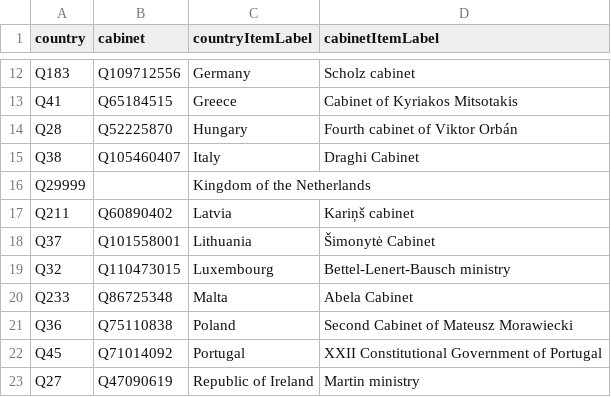
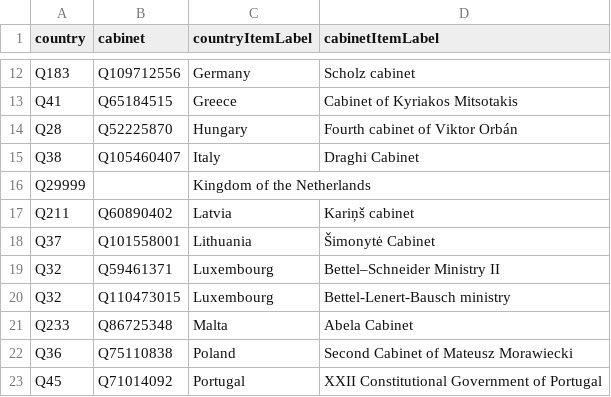
Before and after one commit to every-politician-scrapers/eu-cabinets, a CSV file: data/wikidata.csv, drawn as a sheet; only a part is shown, gaps mark what is left out; the shorter side is filled out with more unchanged rows.

```diff
--- a/data/wikidata.csv
+++ b/data/wikidata.csv
@@ -18,2 +18,3 @@ Q211,Q60890402,Latvia,Kariņš cabinet
 Q37,Q101558001,Lithuania,Šimonytė Cabinet
+Q32,Q59461371,Luxembourg,Bettel–Schneider Ministry II
 Q32,Q110473015,Luxembourg,Bettel-Lenert-Bausch ministry
```
Also changed, not shown: 1 other file.
